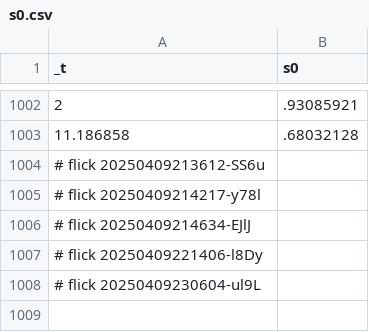
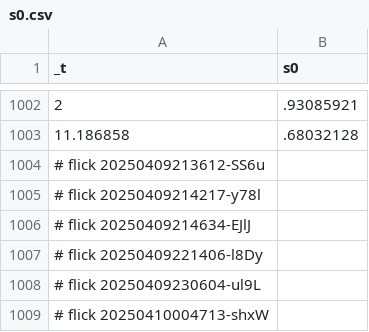
Before and after one commit to abikesa/false-font, a CSV file: kitabo/ensi/ukubona/donorcase/test4/assets/csv/s0.csv, drawn as a sheet; only a part is shown, gaps mark what is left out.

Commit message:
kitabo/ensi/ukubona/donorcase/test4/assets/csv/s0.csv

```diff
--- a/kitabo/ensi/ukubona/donorcase/test4/assets/csv/s0.csv
+++ b/kitabo/ensi/ukubona/donorcase/test4/assets/csv/s0.csv
@@ -1008 +1008,2 @@ _t,s0
 # flick 20250409230604-ul9L
+# flick 20250410004713-shxW
```
